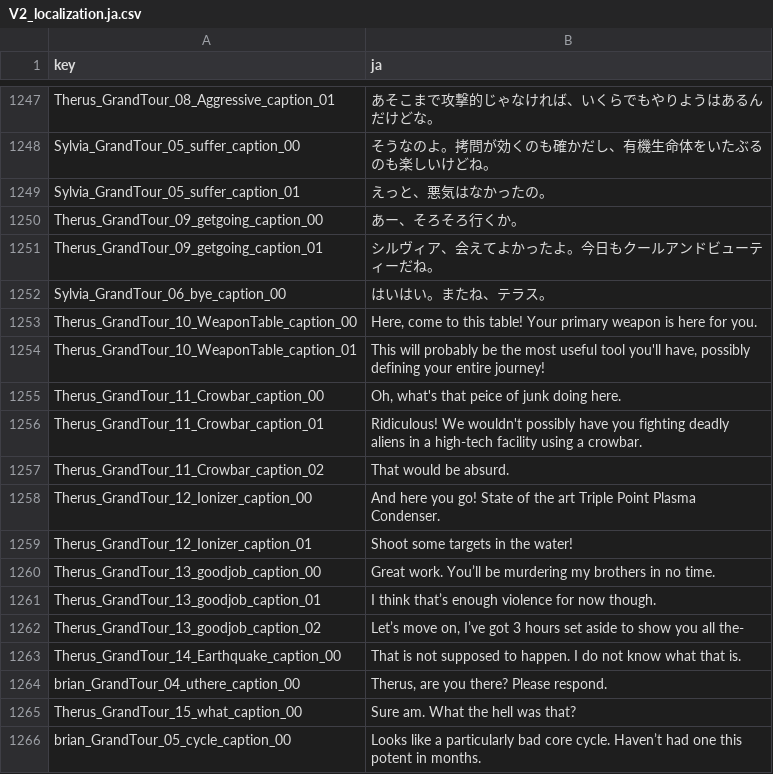
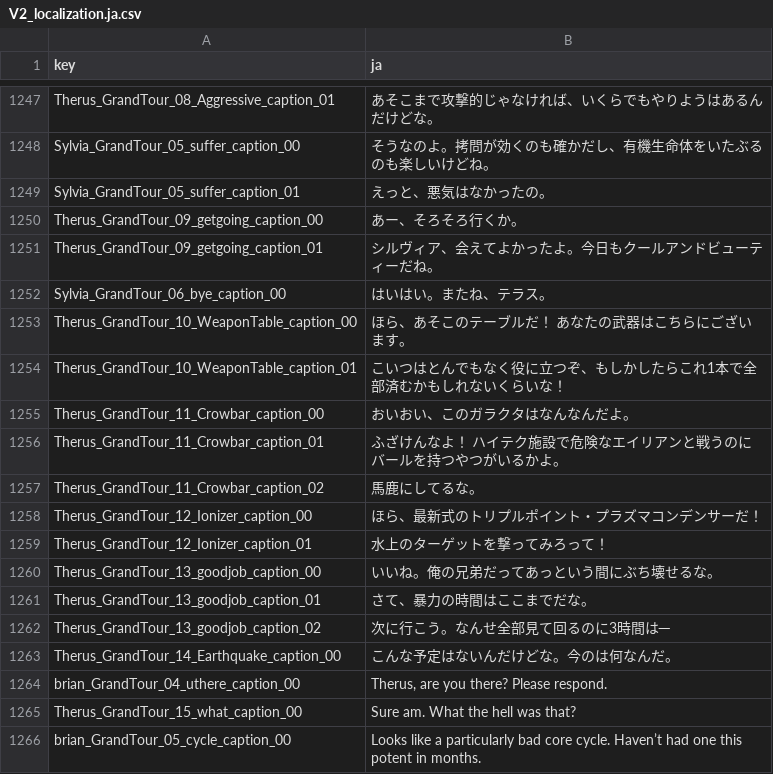
Before and after one commit to izayoi256/vertigo-2-ja, a CSV file: vertigo2_Data/StreamingAssets/Localization/V2_localization.ja.csv, drawn as a sheet; only a part is shown, gaps mark what is left out.

Commit message:
翻訳

```diff
--- a/vertigo2_Data/StreamingAssets/Localization/V2_localization.ja.csv
+++ b/vertigo2_Data/StreamingAssets/Localization/V2_localization.ja.csv
@@ -2034,13 +2034,13 @@ Therus_GrandTour_09_getgoing_caption_01,シルヴィア、会えてよかった
 Sylvia_GrandTour_06_bye_caption_00,はいはい。またね、テラス。
-Therus_GrandTour_10_WeaponTable_caption_00,"Here, come to this table! Your primary weapon is here for you."
-Therus_GrandTour_10_WeaponTable_caption_01,"This will probably be the most useful tool you'll have, possibly defining your entire journey!"
-Therus_GrandTour_11_Crowbar_caption_00,"Oh, what's that peice of junk doing here."
-Therus_GrandTour_11_Crowbar_caption_01,Ridiculous! We wouldn't possibly have you fighting deadly aliens in a high-tech facility using a crowbar.
-Therus_GrandTour_11_Crowbar_caption_02,That would be absurd.
-Therus_GrandTour_12_Ionizer_caption_00,And here you go! State of the art Triple Point Plasma Condenser.
-Therus_GrandTour_12_Ionizer_caption_01,Shoot some targets in the water!
-Therus_GrandTour_13_goodjob_caption_00,Great work. You’ll be murdering my brothers in no time.
-Therus_GrandTour_13_goodjob_caption_01,I think that’s enough violence for now though.
-Therus_GrandTour_13_goodjob_caption_02,"Let’s move on, I’ve got 3 hours set aside to show you all the-"
-Therus_GrandTour_14_Earthquake_caption_00,That is not supposed to happen. I do not know what that is.
+Therus_GrandTour_10_WeaponTable_caption_00,ほら、あそこのテーブルだ！ あなたの武器はこちらにございます。
+Therus_GrandTour_10_WeaponTable_caption_01,こいつはとんでもなく役に立つぞ、もしかしたらこれ1本で全部済むかもしれないくらいな！
+Therus_GrandTour_11_Crowbar_caption_00,おいおい、このガラクタはなんなんだよ。
+Therus_GrandTour_11_Crowbar_caption_01,ふざけんなよ！ ハイテク施設で危険なエイリアンと戦うのにバールを持つやつがいるかよ。
+Therus_GrandTour_11_Crowbar_caption_02,馬鹿にしてるな。
+Therus_GrandTour_12_Ionizer_caption_00,ほら、最新式のトリプルポイント・プラズマコンデンサーだ！
+Therus_GrandTour_12_Ionizer_caption_01,水上のターゲットを撃ってみろって！
+Therus_GrandTour_13_goodjob_caption_00,いいね。俺の兄弟だってあっという間にぶち壊せるな。
+Therus_GrandTour_13_goodjob_caption_01,さて、暴力の時間はここまでだな。
+Therus_GrandTour_13_goodjob_caption_02,次に行こう。なんせ全部見て回るのに3時間は─
+Therus_GrandTour_14_Earthquake_caption_00,こんな予定はないんだけどな。今のは何なんだ。
 brian_GrandTour_04_uthere_caption_00,"Therus, are you there? Please respond."
```
